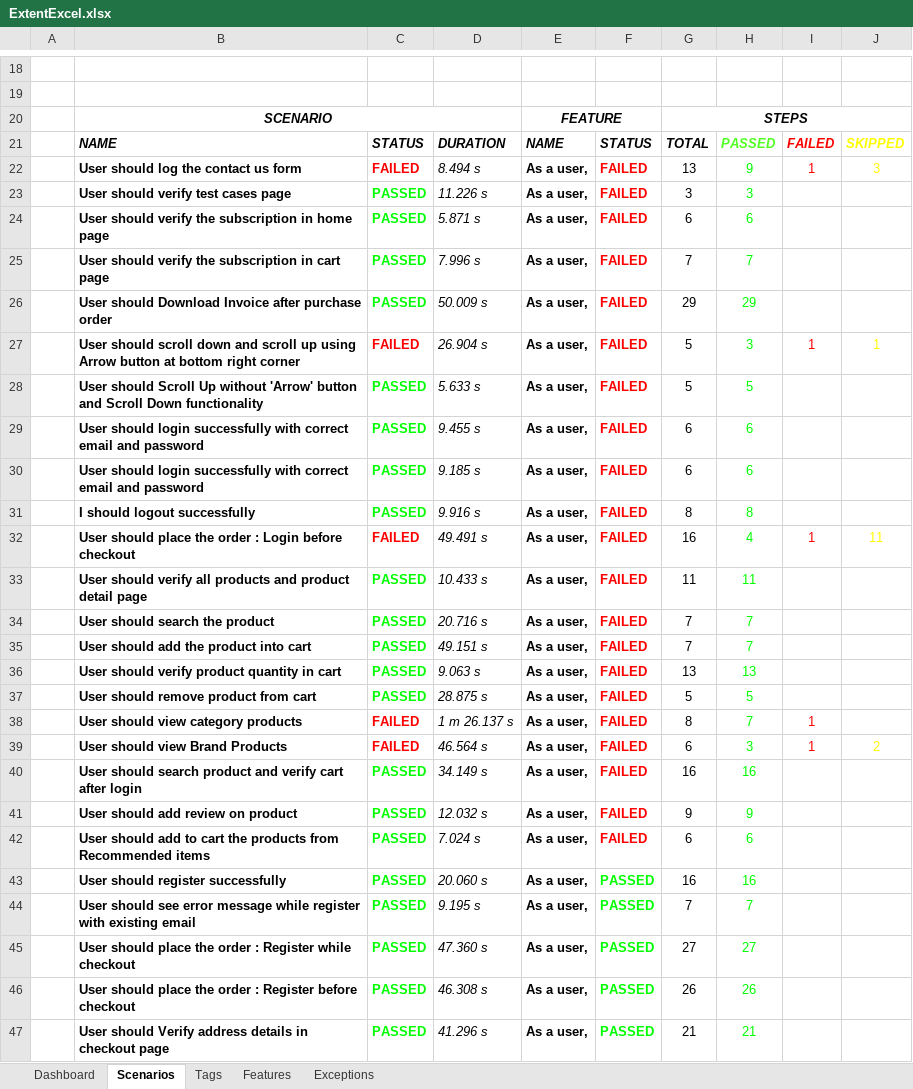
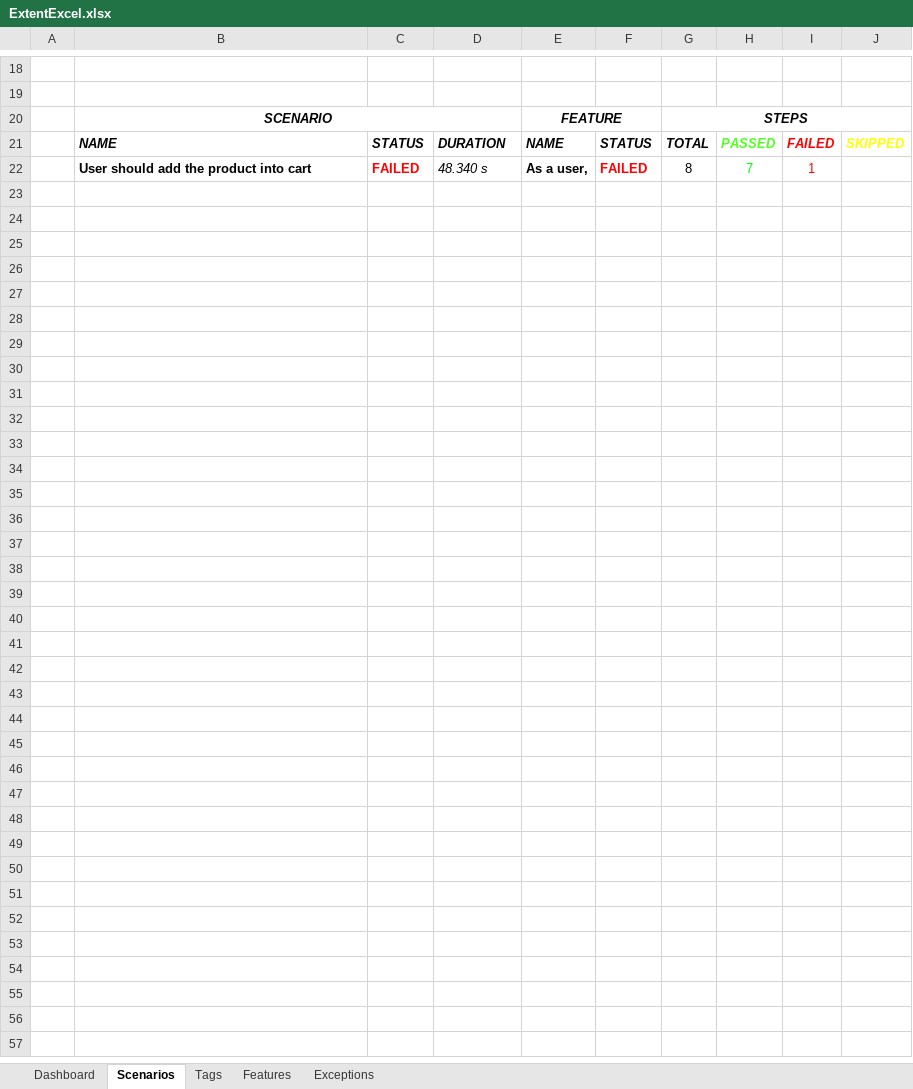
Before and after one commit to Ravinapansuriya/automation_exercise, an Excel workbook: test-output/ExcelReport/ExtentExcel.xlsx, sheet Scenarios, drawn as a sheet; only a part is shown, gaps mark what is left out; values as stored, in another font and other column widths than the file's, no borders; charts and pictures not drawn; removed rows and columns are numbered as before the commit, all else as after; the diff names each change by its address in the sheet, - before the commit and + after, or states it on an @@ line.

```diff
--- a/test-output/ExcelReport/ExtentExcel.xlsx (sheet Scenarios)
+++ b/test-output/ExcelReport/ExtentExcel.xlsx (sheet Scenarios)
-row 22:  | User should log the contact us form | FAILED | 8.494 s | As a user, | FAILED | 13 | 9 | 1 | 3
-row 23:  | User should verify test cases page | PASSED | 11.226 s | As a user, | FAILED | 3 | 3
-row 24:  | User should verify the subscription in home page | PASSED | 5.871 s | As a user, | FAILED | 6 | 6
-row 25:  | User should verify the subscription in cart page | PASSED | 7.996 s | As a user, | FAILED | 7 | 7
-row 26:  | User should Download Invoice after purchase order | PASSED | 50.009 s | As a user, | FAILED | 29 | 29
-row 27:  | User should scroll down and scroll up using Arrow button at bottom right corner | FAILED | 26.904 s | As a user, | FAILED | 5 | 3 | 1 | 1
-row 28:  | User should Scroll Up without 'Arrow' button and Scroll Down functionality | PASSED | 5.633 s | As a user, | FAILED | 5 | 5
-row 29:  | User should login successfully with correct email and password | PASSED | 9.455 s | As a user, | FAILED | 6 | 6
-row 30:  | User should login successfully with correct email and password | PASSED | 9.185 s | As a user, | FAILED | 6 | 6
-row 31:  | I should logout successfully | PASSED | 9.916 s | As a user, | FAILED | 8 | 8
-row 32:  | User should place the order : Login before checkout | FAILED | 49.491 s | As a user, | FAILED | 16 | 4 | 1 | 11
-row 33:  | User should verify all products and product detail page | PASSED | 10.433 s | As a user, | FAILED | 11 | 11
-row 34:  | User should search the product | PASSED | 20.716 s | As a user, | FAILED | 7 | 7
-row 35:  | User should add the product into cart | PASSED | 49.151 s | As a user, | FAILED | 7 | 7
-row 36:  | User should verify product quantity in cart | PASSED | 9.063 s | As a user, | FAILED | 13 | 13
-row 37:  | User should remove product from cart | PASSED | 28.875 s | As a user, | FAILED | 5 | 5
-B22: User should view category products
+B22: User should add the product into cart
-D22: 1 m 26.137 s
+D22: 48.340 s
-row 39:  | User should view Brand Products | FAILED | 46.564 s | As a user, | FAILED | 6 | 3 | 1 | 2
-row 40:  | User should search product and verify cart after login | PASSED | 34.149 s | As a user, | FAILED | 16 | 16
-row 41:  | User should add review on product | PASSED | 12.032 s | As a user, | FAILED | 9 | 9
-row 42:  | User should add to cart the products from Recommended items | PASSED | 7.024 s | As a user, | FAILED | 6 | 6
-row 43:  | User should register successfully | PASSED | 20.060 s | As a user, | PASSED | 16 | 16
-row 44:  | User should see error message while register with existing email | PASSED | 9.195 s | As a user, | PASSED | 7 | 7
-row 45:  | User should place the order : Register while checkout | PASSED | 47.360 s | As a user, | PASSED | 27 | 27
-row 46:  | User should place the order : Register before checkout | PASSED | 46.308 s | As a user, | PASSED | 26 | 26
-row 47:  | User should Verify address details in checkout page | PASSED | 41.296 s | As a user, | PASSED | 21 | 21
```
Also changed, not shown: sheet Tags, sheet Features, sheet Dashboard, sheet Exceptions, charts or pictures, 15 other files.
